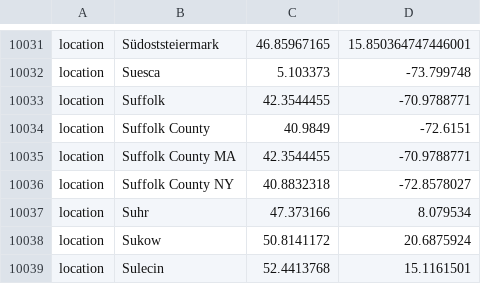
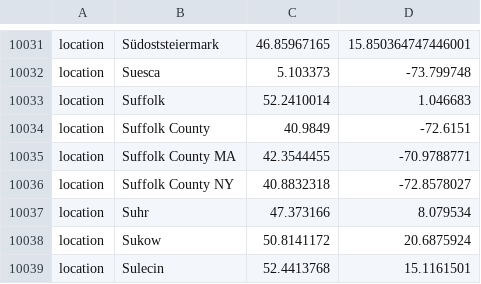
Before and after one commit to nextstrain/seasonal-flu, a TSV file: config/lat_longs.tsv, drawn as a sheet; only a part is shown, gaps mark what is left out.

Commit message:
Update Suffolk lat/longs
Fixes https://github.com/nextstrain/seasonal-flu/issues/155

Interestingly, we don't have any entries for "Suffolk" in the
fauna/source-data/geo_synonyms.tsv¹ and I couldn't find any metadata
in our private S3 bucket that includes "Suffolk" as a location.

¹ https://github.com/nextstrain/fauna/blob/75e309e9afe2cc97fb56d7a24e22a07b698805bf/source-data/geo_synonyms.tsv

```diff
--- a/config/lat_longs.tsv
+++ b/config/lat_longs.tsv
@@ -10032,3 +10032,3 @@ location	Südoststeiermark	46.85967165	15.850364747446001
 location	Suesca	5.103373	-73.799748
-location	Suffolk	42.3544455	-70.9788771
+location	Suffolk	52.2410014	1.046683
 location	Suffolk County	40.9849	-72.6151
```
